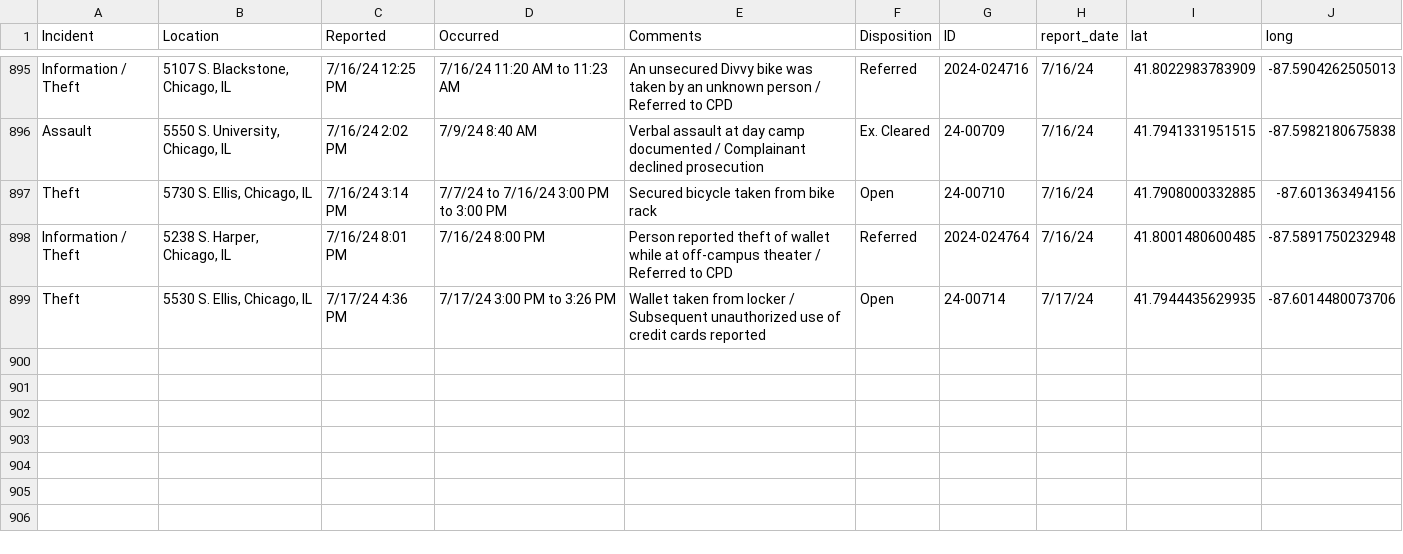
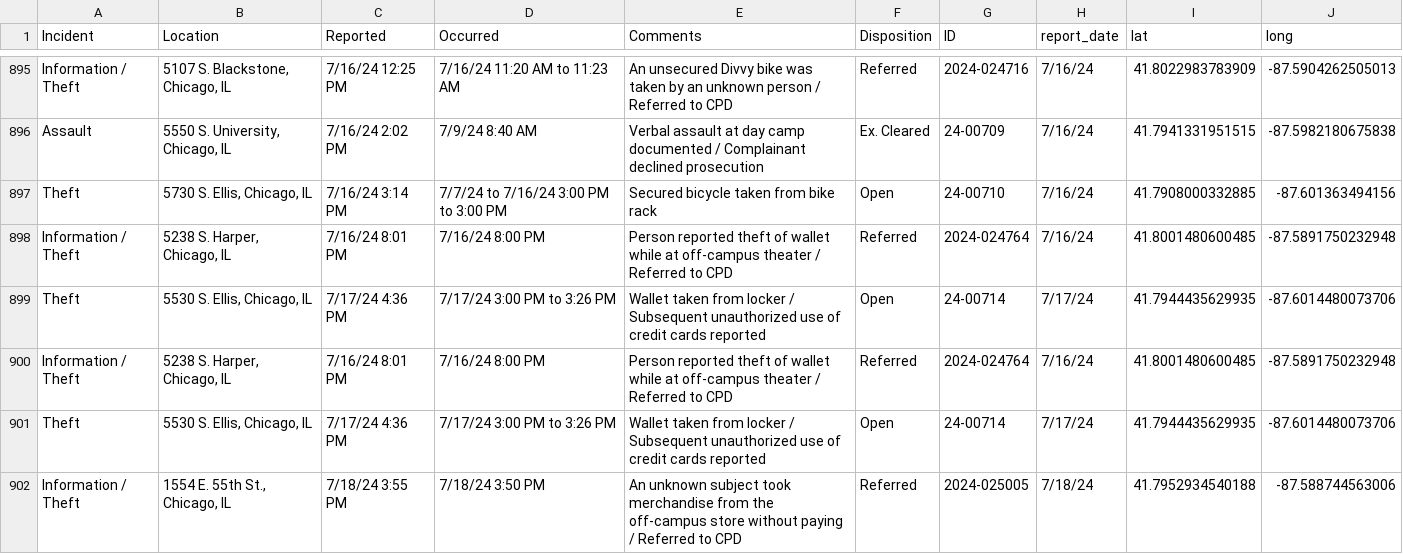
Before and after one commit to uchicago-crime/map, a CSV file: data/23-24_crime.csv, drawn as a sheet; only a part is shown, gaps mark what is left out.

```diff
--- a/data/23-24_crime.csv
+++ b/data/23-24_crime.csv
@@ -899 +899,4 @@
 "Theft","5530 S. Ellis, Chicago, IL","7/17/24 4:36 PM","7/17/24 3:00 PM to 3:26 PM","Wallet taken from locker / Subsequent unauthorized use of credit cards reported","Open","24-00714","7/17/24",41.7944435629935,-87.6014480073706
+"Information / Theft","5238 S. Harper, Chicago, IL","7/16/24 8:01 PM","7/16/24 8:00 PM","Person reported theft of wallet while at off-campus theater / Referred to CPD","Referred","2024-024764","7/16/24",41.8001480600485,-87.5891750232948
+"Theft","5530 S. Ellis, Chicago, IL","7/17/24 4:36 PM","7/17/24 3:00 PM to 3:26 PM","Wallet taken from locker / Subsequent unauthorized use of credit cards reported","Open","24-00714","7/17/24",41.7944435629935,-87.6014480073706
+"Information / Theft","1554 E. 55th St., Chicago, IL","7/18/24 3:55 PM","7/18/24 3:50 PM","An unknown subject took merchandise from the off-campus store without paying / Referred to CPD","Referred","2024-025005","7/18/24",41.7952934540188,-87.588744563006
```
Also changed, not shown: 1 other file.
